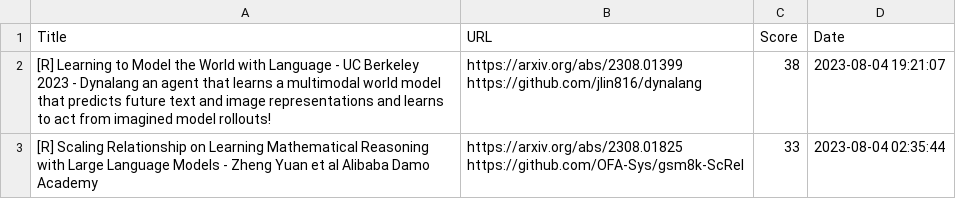
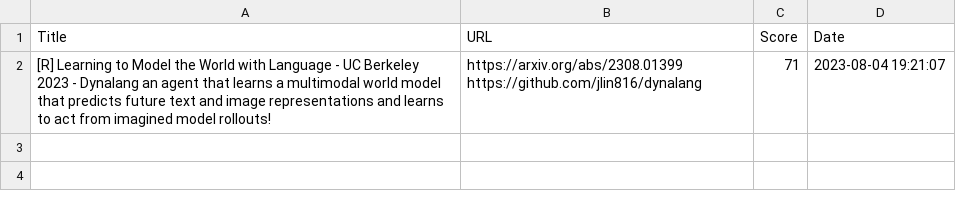
Before and after one commit to alishobeiri/Popular-ML-Projects, a CSV file: hottest_ml_papers.csv, drawn as a sheet.

Commit message:
Update results from latest_papers.py script

```diff
--- a/hottest_ml_papers.csv
+++ b/hottest_ml_papers.csv
@@ -1,5 +1,3 @@
 Title,URL,Score,Date
-[R] Learning to Model the World with Language - UC Berkeley 2023 - Dynalang an agent that learns a multimodal world model that predicts future text and image representations and learns to act from imagined model rollouts!,"https://arxiv.org/abs/2308.01399
-https://github.com/jlin816/dynalang",38,2023-08-04 19:21:07
-[R] Scaling Relationship on Learning Mathematical Reasoning with Large Language Models - Zheng Yuan et al Alibaba Damo Academy,"https://arxiv.org/abs/2308.01825
-https://github.com/OFA-Sys/gsm8k-ScRel",33,2023-08-04 02:35:44
+[R] Learning to Model the World with Language - UC Berkeley 2023 - Dynalang an agent that learns a multimodal world model that predicts future text and image representations and learns to act from imagined model rollouts!,"https://arxiv.org/abs/2308.01399
+https://github.com/jlin816/dynalang",71,2023-08-04 19:21:07
```
Also changed, not shown: 1 other file.
